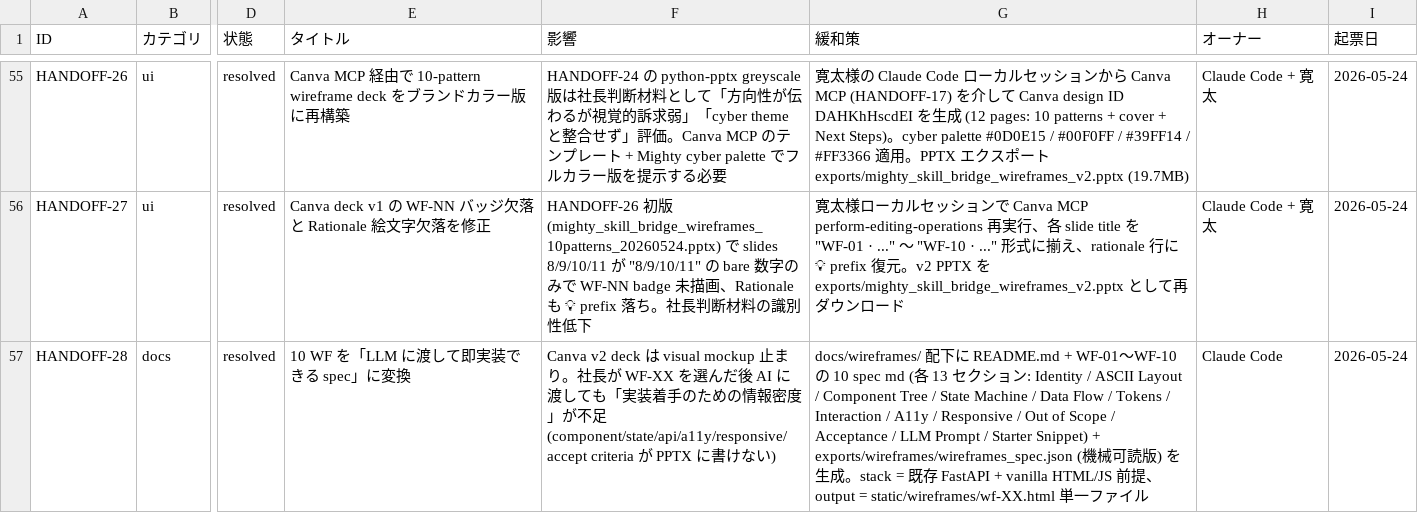
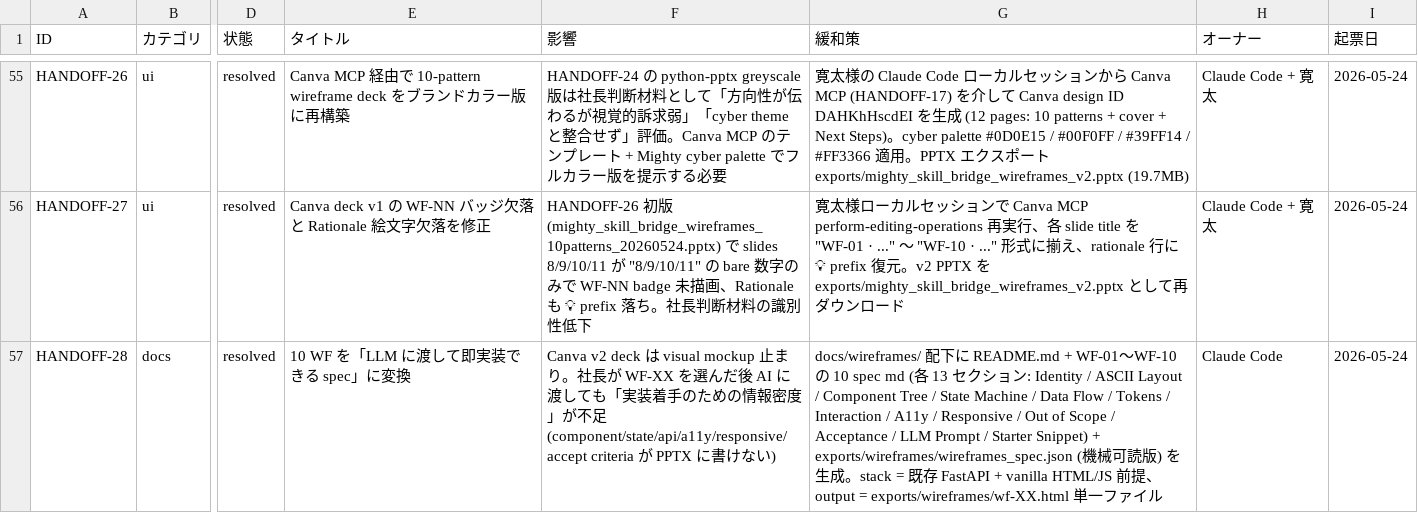
Before and after one commit to kanta13jp1/mighty-link-ai-connect, a TSV file: data/issues_tracker.tsv, drawn as a sheet; only a part is shown, gaps mark what is left out; the diff covers the shown part only; the diff names each change by its address in the sheet, - before the commit and + after, or states it on an @@ line.

```diff
--- a/data/issues_tracker.tsv
+++ b/data/issues_tracker.tsv
-G57 (緩和策): …output = static/wireframes/wf-XX.html 単一…
+G57 (緩和策): …output = exports/wireframes/wf-XX.html 単一…
```
Also changed, not shown: 1 added row elsewhere in this file, 24 other files.
